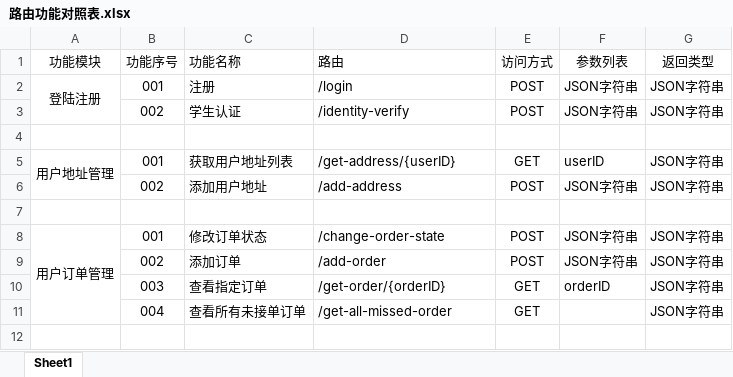
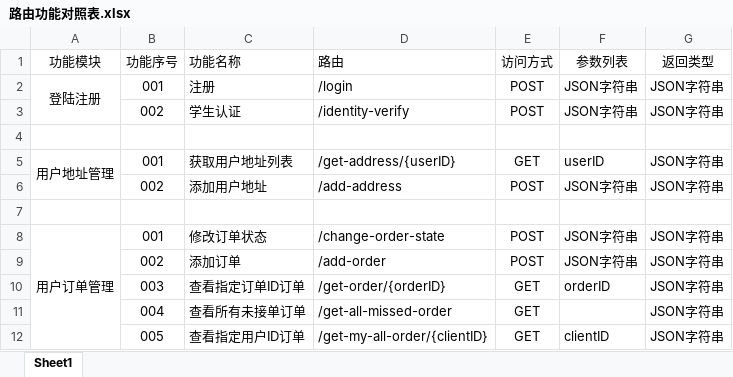
Before and after one commit to ying920/CampusLive, an Excel workbook: Docs/路由功能对照表.xlsx, sheet Sheet1, drawn as a sheet; values as stored, in another font and other column widths than the file's, no borders; the diff names each change by its address in the sheet, - before the commit and + after, or states it on an @@ line.

```diff
--- a/Docs/路由功能对照表.xlsx (sheet Sheet1)
+++ b/Docs/路由功能对照表.xlsx (sheet Sheet1)
-C10 (功能名称): 查看指定订单
+C10 (功能名称): 查看指定订单ID订单
+row 12:  | 005 | 查看指定用户ID订单 | /get-my-all-order/{clientID} | GET | clientID | JSON字符串
```
Also changed, not shown: 10 other files.
